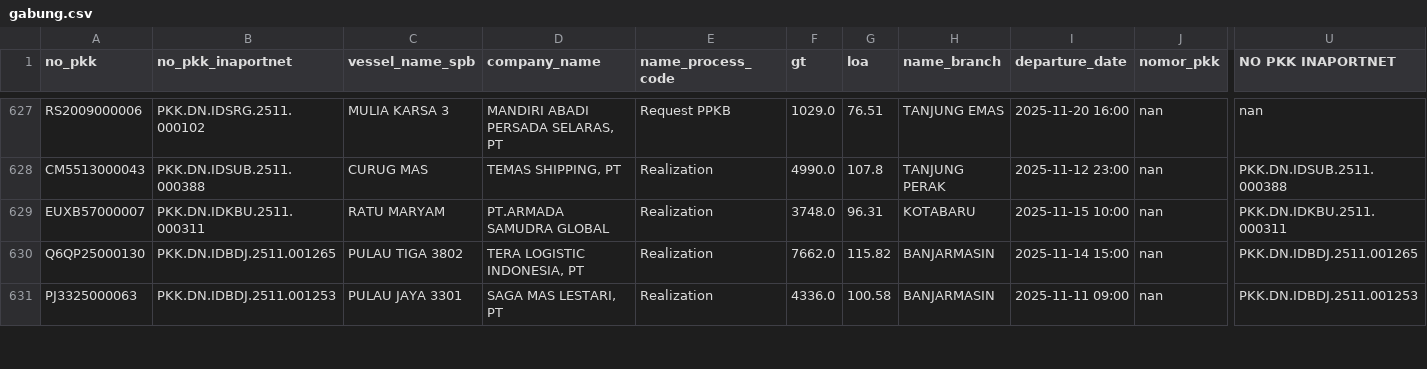
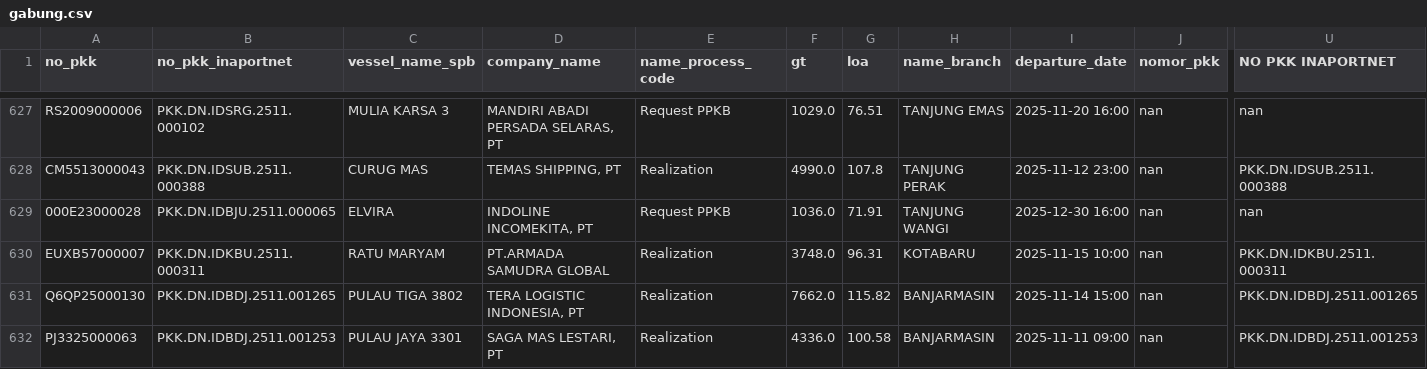
Before and after one commit to Hadi197/Outstanding, a CSV file: gabung.csv, drawn as a sheet; only a part is shown, gaps mark what is left out; rows hold the shown columns only; the diff names each change by its address in the sheet, - before the commit and + after, or states it on an @@ line.

```diff
--- a/gabung.csv
+++ b/gabung.csv
+row 629: 000E23000028 | PKK.DN.IDBJU.2511.000065 | ELVIRA | INDOLINE INCOMEKITA, PT | Request PPKB | 1036.0 | 71.91 | TANJUNG WANGI | 2025-12-30 16:00 | nan | nan
```
